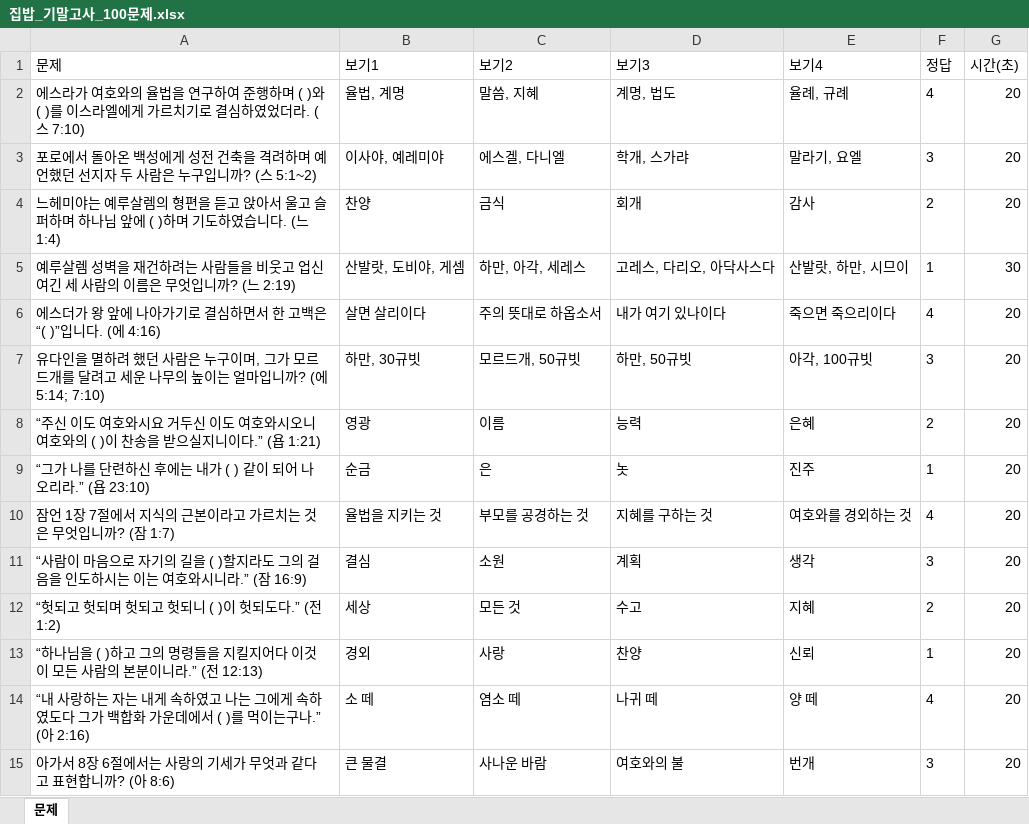
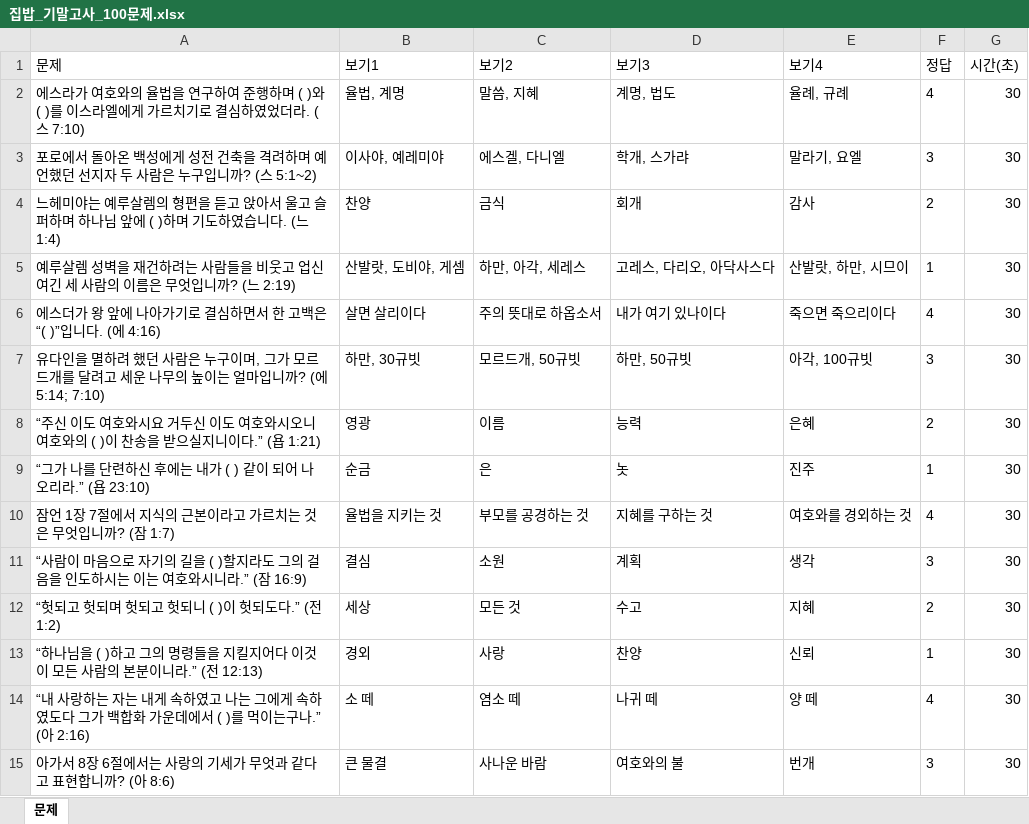
Before and after one commit to chosh2626-rgb/jib-bab-quiz, an Excel workbook: samples/집밥_기말고사_100문제.xlsx, sheet 문제, drawn as a sheet; only a part is shown; values as stored, in another font and other column widths than the file's, no borders; the diff covers the shown part only; the diff names each change by its address in the sheet, - before the commit and + after, or states it on an @@ line.

```diff
--- a/samples/집밥_기말고사_100문제.xlsx (sheet 문제)
+++ b/samples/집밥_기말고사_100문제.xlsx (sheet 문제)
-G2:G4 (시간(초)): 20
+G2:G4 (시간(초)): 30
-G6:G15 (시간(초)): 20
+G6:G15 (시간(초)): 30
```
Also changed, not shown: 75 edited cells elsewhere in this sheet, 5 other files.
